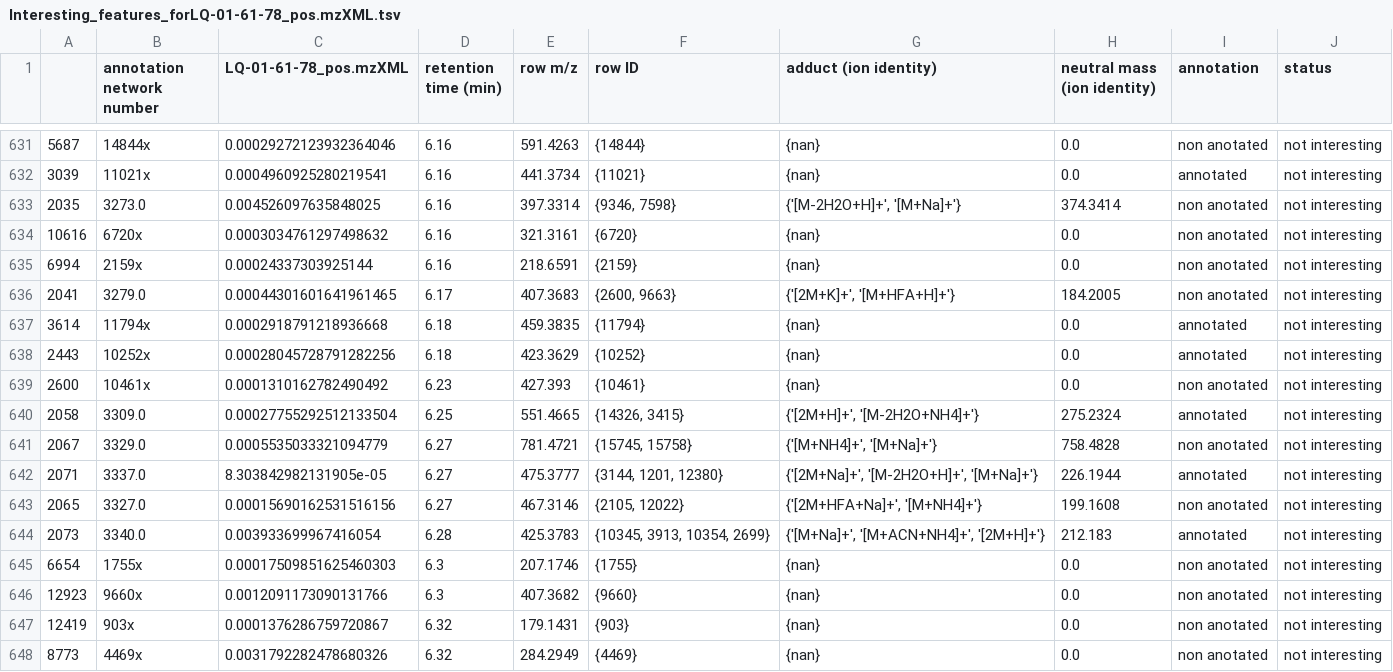
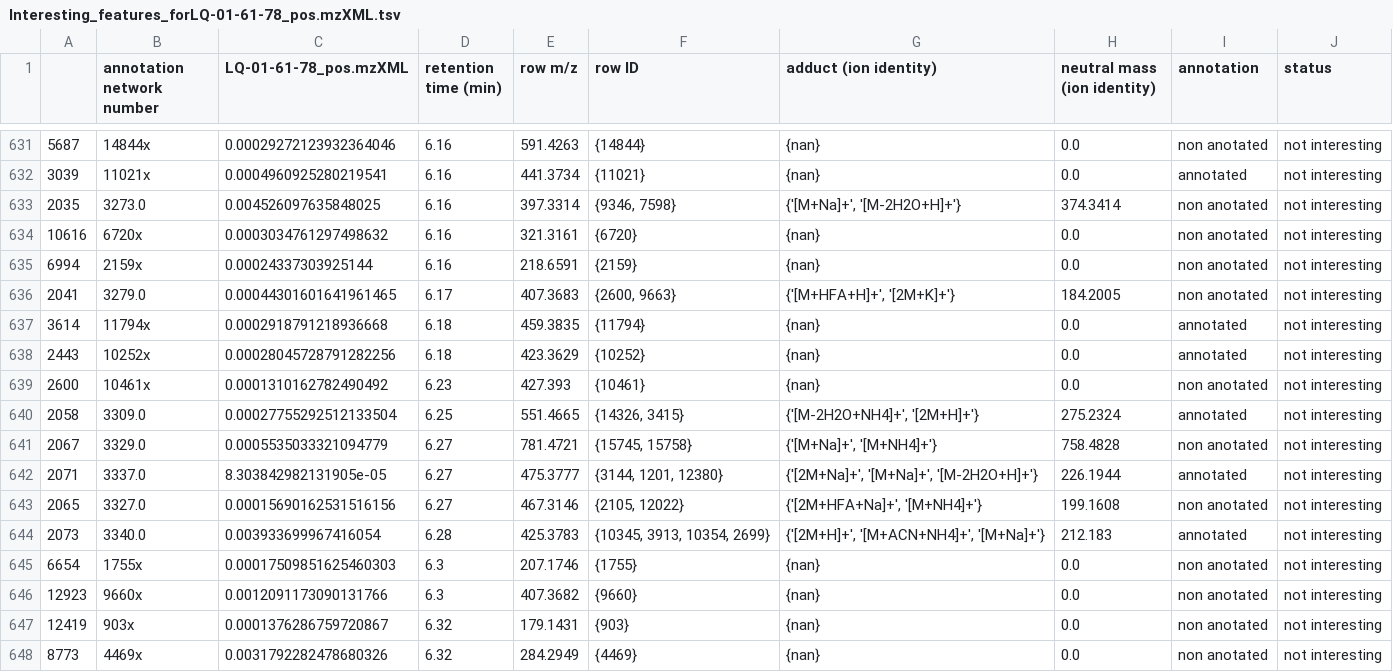
Before and after one commit to luigiquiros/inventa, a TSV file: data_out/Interesting_features_forLQ-01-61-78_pos.mzXML.tsv, drawn as a sheet; only a part is shown, gaps mark what is left out; the diff covers the shown part only.

```diff
--- a/data_out/Interesting_features_forLQ-01-61-78_pos.mzXML.tsv
+++ b/data_out/Interesting_features_forLQ-01-61-78_pos.mzXML.tsv
@@ -632,6 +632,6 @@
 3039	11021x	0.0004960925280219541	6.16	441.3734	{11021}	{nan}	0.0	annotated	not interesting
-2035	3273.0	0.004526097635848025	6.16	397.3314	{9346, 7598}	{'[M-2H2O+H]+', '[M+Na]+'}	374.3414	non anotated	not interesting
+2035	3273.0	0.004526097635848025	6.16	397.3314	{9346, 7598}	{'[M+Na]+', '[M-2H2O+H]+'}	374.3414	non anotated	not interesting
 10616	6720x	0.0003034761297498632	6.16	321.3161	{6720}	{nan}	0.0	non anotated	not interesting
 6994	2159x	0.00024337303925144	6.16	218.6591	{2159}	{nan}	0.0	non anotated	not interesting
-2041	3279.0	0.00044301601641961465	6.17	407.3683	{2600, 9663}	{'[2M+K]+', '[M+HFA+H]+'}	184.2005	non anotated	not interesting
+2041	3279.0	0.00044301601641961465	6.17	407.3683	{2600, 9663}	{'[M+HFA+H]+', '[2M+K]+'}	184.2005	non anotated	not interesting
 3614	11794x	0.0002918791218936668	6.18	459.3835	{11794}	{nan}	0.0	annotated	not interesting
@@ -639,7 +639,7 @@
 2600	10461x	0.0001310162782490492	6.23	427.393	{10461}	{nan}	0.0	non anotated	not interesting
-2058	3309.0	0.00027755292512133504	6.25	551.4665	{14326, 3415}	{'[2M+H]+', '[M-2H2O+NH4]+'}	275.2324	annotated	not interesting
-2067	3329.0	0.0005535033321094779	6.27	781.4721	{15745, 15758}	{'[M+NH4]+', '[M+Na]+'}	758.4828	non anotated	not interesting
-2071	3337.0	8.303842982131905e-05	6.27	475.3777	{3144, 1201, 12380}	{'[2M+Na]+', '[M-2H2O+H]+', '[M+Na]+'}	226.1944	annotated	not interesting
+2058	3309.0	0.00027755292512133504	6.25	551.4665	{14326, 3415}	{'[M-2H2O+NH4]+', '[2M+H]+'}	275.2324	annotated	not interesting
+2067	3329.0	0.0005535033321094779	6.27	781.4721	{15745, 15758}	{'[M+Na]+', '[M+NH4]+'}	758.4828	non anotated	not interesting
+2071	3337.0	8.303842982131905e-05	6.27	475.3777	{3144, 1201, 12380}	{'[2M+Na]+', '[M+Na]+', '[M-2H2O+H]+'}	226.1944	annotated	not interesting
 2065	3327.0	0.00015690162531516156	6.27	467.3146	{2105, 12022}	{'[2M+HFA+Na]+', '[M+NH4]+'}	199.1608	non anotated	not interesting
-2073	3340.0	0.003933699967416054	6.28	425.3783	{10345, 3913, 10354, 2699}	{'[M+Na]+', '[M+ACN+NH4]+', '[2M+H]+'}	212.183	annotated	not interesting
+2073	3340.0	0.003933699967416054	6.28	425.3783	{10345, 3913, 10354, 2699}	{'[2M+H]+', '[M+ACN+NH4]+', '[M+Na]+'}	212.183	annotated	not interesting
 6654	1755x	0.00017509851625460303	6.3	207.1746	{1755}	{nan}	0.0	non anotated	not interesting
```
Also changed, not shown: 126 edited cells elsewhere in this file, data_out/CC_results.tsv, 9 other files.
